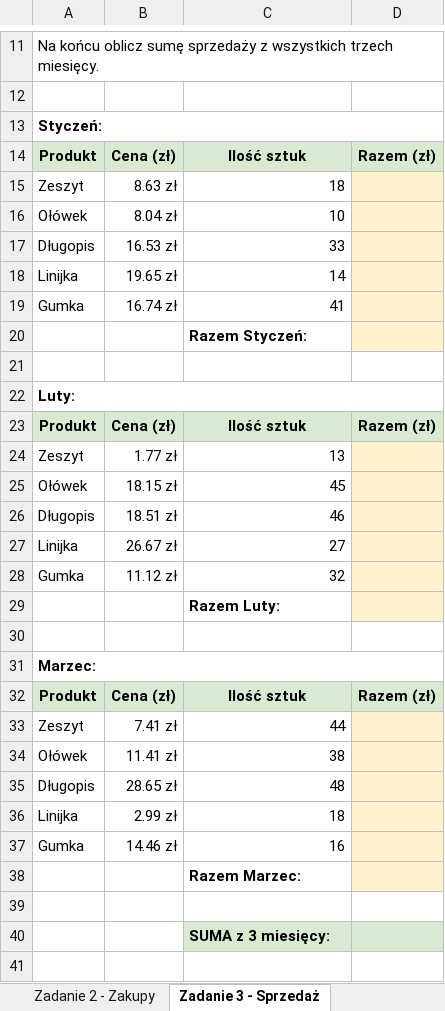
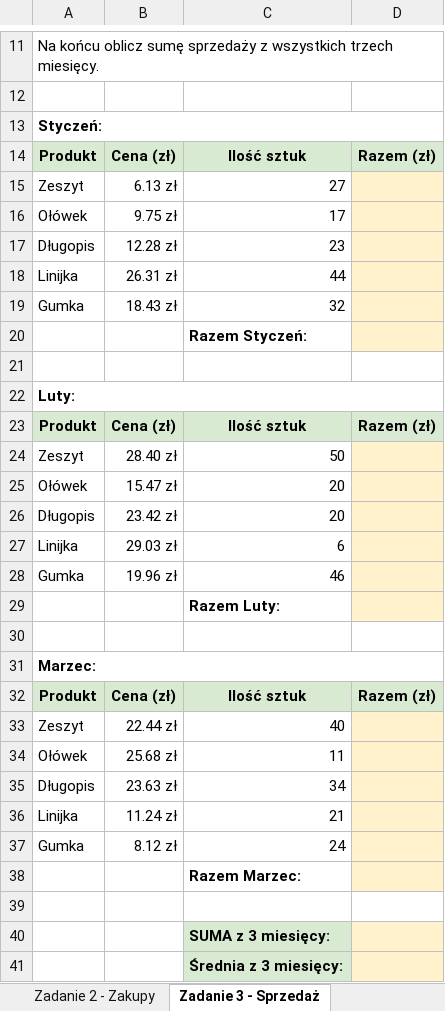
Before and after one commit to cmsrs/school, an Excel workbook: excel/collective/zestawy_dla_uczniow/zestaw_008.xlsx, sheet Zadanie 3 - Sprzedaż, drawn as a sheet; only a part is shown, gaps mark what is left out; values as stored, in another font and other column widths than the file's, no borders; the diff names each change by its address in the sheet, - before the commit and + after, or states it on an @@ line.

```diff
--- a/excel/collective/zestawy_dla_uczniow/zestaw_008.xlsx (sheet Zadanie 3 - Sprzedaż)
+++ b/excel/collective/zestawy_dla_uczniow/zestaw_008.xlsx (sheet Zadanie 3 - Sprzedaż)
-B15: 8.63 zł
+B15: 6.13 zł
-C15: 18
+C15: 27
-B16: 8.04 zł
+B16: 9.75 zł
-C16: 10
+C16: 17
-B17: 16.53 zł
+B17: 12.28 zł
-C17: 33
+C17: 23
-B18: 19.65 zł
+B18: 26.31 zł
-C18: 14
+C18: 44
-B19: 16.74 zł
+B19: 18.43 zł
-C19: 41
+C19: 32
-B24: 1.77 zł
+B24: 28.40 zł
-C24: 13
+C24: 50
-B25: 18.15 zł
+B25: 15.47 zł
-C25: 45
+C25: 20
-B26: 18.51 zł
+B26: 23.42 zł
-C26: 46
+C26: 20
-B27: 26.67 zł
+B27: 29.03 zł
-C27: 27
+C27: 6
-B28: 11.12 zł
+B28: 19.96 zł
-C28: 32
+C28: 46
-B33: 7.41 zł
+B33: 22.44 zł
-C33: 44
+C33: 40
-B34: 11.41 zł
+B34: 25.68 zł
-C34: 38
+C34: 11
-B35: 28.65 zł
+B35: 23.63 zł
-C35: 48
+C35: 34
-B36: 2.99 zł
+B36: 11.24 zł
-C36: 18
+C36: 21
-B37: 14.46 zł
+B37: 8.12 zł
-C37: 16
+C37: 24
-D40 fill: #D9EAD3
+D40 fill: #FFF2CC
+row 41:  |  | Średnia z 3 miesięcy:
```
Also changed, not shown: sheet Zadanie 6 - Godziny pracy, sheet Zadanie 4 - Średnie klasy, sheet Zadanie 5 - Dane osobowe, sheet Zadanie 1 - Średnie, sheet Zadanie 2 - Zakupy, other sheet tabs, excel/collective/zestawy_dla_uczniow/zestaw_006.xlsx, excel/collective/zestawy_dla_uczniow/zestaw_028.xlsx, 47 other files.
